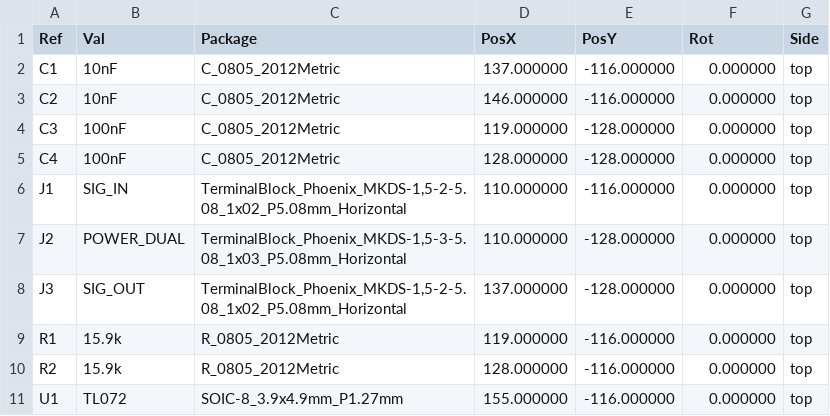
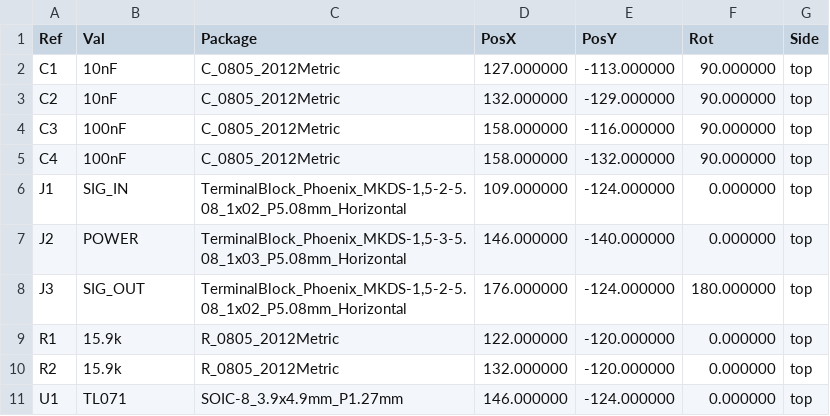
Before and after one commit to DsThakurRawat/PCB-AND-CHIP-DESIGN-WITH-AIML, a CSV file: reference_circuits/02_sallen_key_filter/manufacturing/sallen_key_filter_pos.csv, drawn as a sheet.

Commit message:
feat(reference_circuits): update 02 Sallen-Key active filter design, routed PCB, and manufacturing bundle

```diff
--- a/reference_circuits/02_sallen_key_filter/manufacturing/sallen_key_filter_pos.csv
+++ b/reference_circuits/02_sallen_key_filter/manufacturing/sallen_key_filter_pos.csv
@@ -1,11 +1,11 @@
 Ref,Val,Package,PosX,PosY,Rot,Side
-"C1","10nF","C_0805_2012Metric",137.000000,-116.000000,0.000000,top
-"C2","10nF","C_0805_2012Metric",146.000000,-116.000000,0.000000,top
-"C3","100nF","C_0805_2012Metric",119.000000,-128.000000,0.000000,top
-"C4","100nF","C_0805_2012Metric",128.000000,-128.000000,0.000000,top
-"J1","SIG_IN","TerminalBlock_Phoenix_MKDS-1,5-2-5.08_1x02_P5.08mm_Horizontal",110.000000,-116.000000,0.000000,top
-"J2","POWER_DUAL","TerminalBlock_Phoenix_MKDS-1,5-3-5.08_1x03_P5.08mm_Horizontal",110.000000,-128.000000,0.000000,top
-"J3","SIG_OUT","TerminalBlock_Phoenix_MKDS-1,5-2-5.08_1x02_P5.08mm_Horizontal",137.000000,-128.000000,0.000000,top
-"R1","15.9k","R_0805_2012Metric",119.000000,-116.000000,0.000000,top
-"R2","15.9k","R_0805_2012Metric",128.000000,-116.000000,0.000000,top
-"U1","TL072","SOIC-8_3.9x4.9mm_P1.27mm",155.000000,-116.000000,0.000000,top
+"C1","10nF","C_0805_2012Metric",127.000000,-113.000000,90.000000,top
+"C2","10nF","C_0805_2012Metric",132.000000,-129.000000,90.000000,top
+"C3","100nF","C_0805_2012Metric",158.000000,-116.000000,90.000000,top
+"C4","100nF","C_0805_2012Metric",158.000000,-132.000000,90.000000,top
+"J1","SIG_IN","TerminalBlock_Phoenix_MKDS-1,5-2-5.08_1x02_P5.08mm_Horizontal",109.000000,-124.000000,0.000000,top
+"J2","POWER","TerminalBlock_Phoenix_MKDS-1,5-3-5.08_1x03_P5.08mm_Horizontal",146.000000,-140.000000,0.000000,top
+"J3","SIG_OUT","TerminalBlock_Phoenix_MKDS-1,5-2-5.08_1x02_P5.08mm_Horizontal",176.000000,-124.000000,180.000000,top
+"R1","15.9k","R_0805_2012Metric",122.000000,-120.000000,0.000000,top
+"R2","15.9k","R_0805_2012Metric",132.000000,-120.000000,0.000000,top
+"U1","TL071","SOIC-8_3.9x4.9mm_P1.27mm",146.000000,-124.000000,0.000000,top
```
Also changed, not shown: 11 other files.
